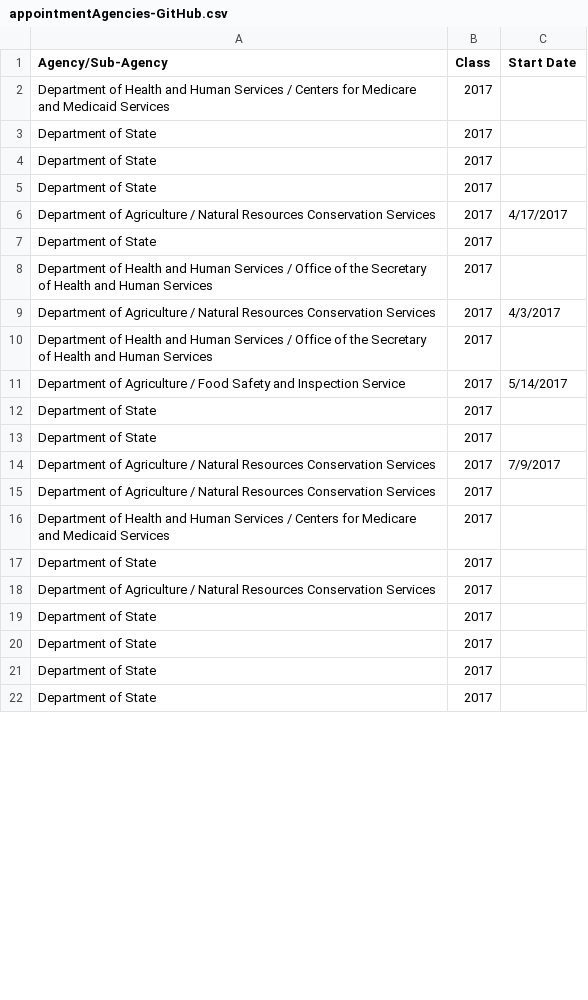
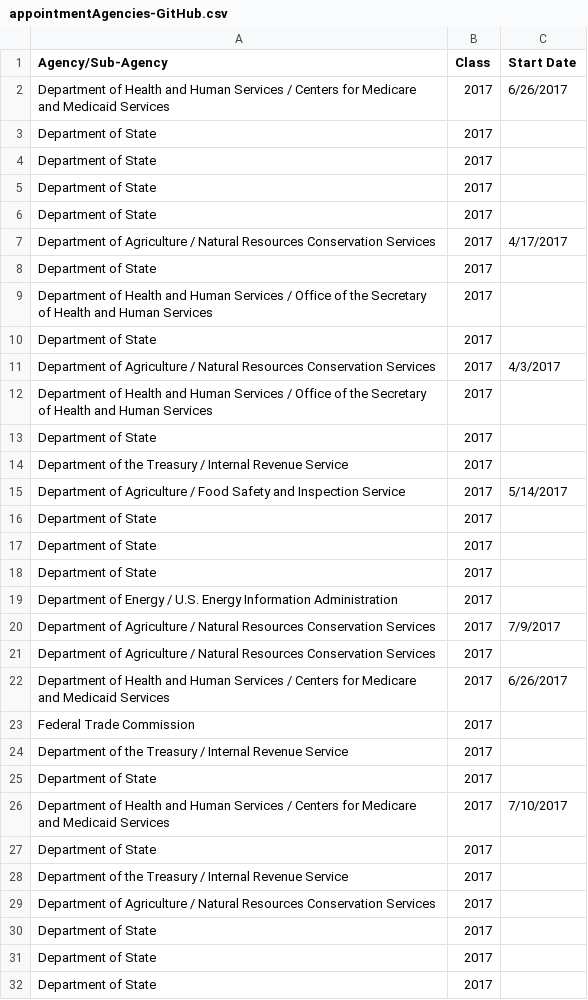
Before and after one commit to keklarup/PMF, a CSV file: PMF_GitHub/appointmentAgencies-GitHub.csv, drawn as a sheet; only a part is shown; the shorter side is filled out with more unchanged rows; the diff covers the shown part only.

```diff
--- a/PMF_GitHub/appointmentAgencies-GitHub.csv
+++ b/PMF_GitHub/appointmentAgencies-GitHub.csv
@@ -1,3 +1,4 @@
 Agency/Sub-Agency,Class,Start Date
-Department of Health and Human Services / Centers for Medicare and Medicaid Services,2017,
+Department of Health and Human Services / Centers for Medicare and Medicaid Services,2017,6/26/2017
+Department of State,2017,
 Department of State,2017,
@@ -8,4 +9,7 @@ Department of State,2017,
 Department of Health and Human Services / Office of the Secretary of Health and Human Services,2017,
+Department of State,2017,
 Department of Agriculture / Natural Resources Conservation Services,2017,4/3/2017
 Department of Health and Human Services / Office of the Secretary of Health and Human Services,2017,
+Department of State,2017,
+Department of the Treasury / Internal Revenue Service,2017,
 Department of Agriculture / Food Safety and Inspection Service,2017,5/14/2017
@@ -13,6 +17,13 @@ Department of State,2017,
 Department of State,2017,
+Department of State,2017,
+Department of Energy / U.S. Energy Information Administration,2017,
 Department of Agriculture / Natural Resources Conservation Services,2017,7/9/2017
 Department of Agriculture / Natural Resources Conservation Services,2017,
-Department of Health and Human Services / Centers for Medicare and Medicaid Services,2017,
+Department of Health and Human Services / Centers for Medicare and Medicaid Services,2017,6/26/2017
+Federal Trade Commission,2017,
+Department of the Treasury / Internal Revenue Service,2017,
 Department of State,2017,
+Department of Health and Human Services / Centers for Medicare and Medicaid Services,2017,7/10/2017
+Department of State,2017,
+Department of the Treasury / Internal Revenue Service,2017,
 Department of Agriculture / Natural Resources Conservation Services,2017,
```
Also changed, not shown: 11 added rows and 5 edited cells elsewhere in this file, 8 other files.
